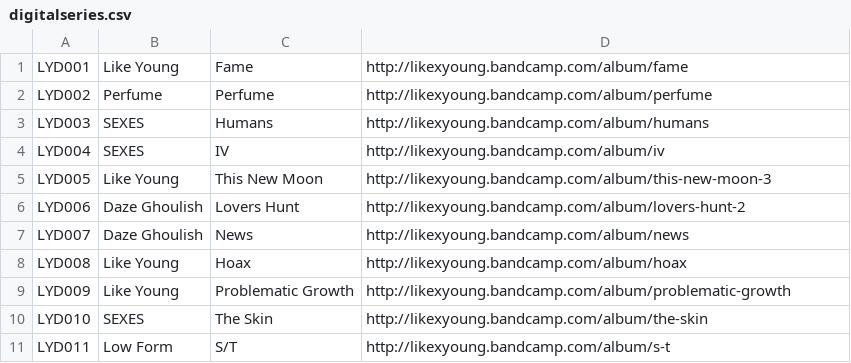
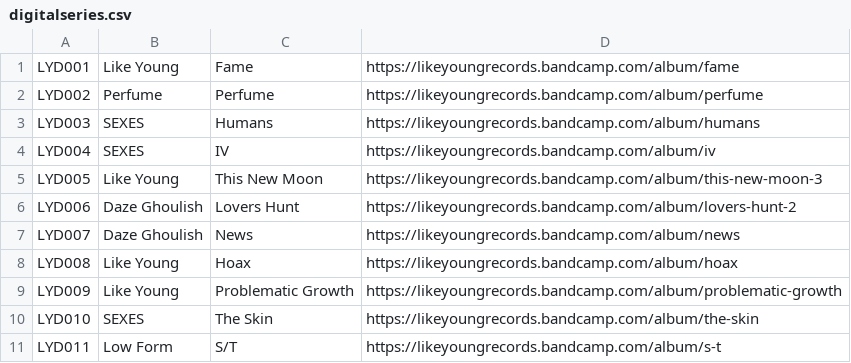
Before and after one commit to jessesquires/likeyoungrecords, a CSV file: digitalseries/digitalseries.csv, drawn as a sheet.

Commit message:
fix digital series links

```diff
--- a/digitalseries/digitalseries.csv
+++ b/digitalseries/digitalseries.csv
@@ -1,11 +1,11 @@
-LYD001,Like Young,Fame,http://likexyoung.bandcamp.com/album/fame
-LYD002,Perfume,Perfume,http://likexyoung.bandcamp.com/album/perfume
-LYD003,SEXES,Humans,http://likexyoung.bandcamp.com/album/humans
-LYD004,SEXES,IV,http://likexyoung.bandcamp.com/album/iv
-LYD005,Like Young,This New Moon,http://likexyoung.bandcamp.com/album/this-new-moon-3
-LYD006,Daze Ghoulish,Lovers Hunt,http://likexyoung.bandcamp.com/album/lovers-hunt-2
-LYD007,Daze Ghoulish,News,http://likexyoung.bandcamp.com/album/news
-LYD008,Like Young,Hoax,http://likexyoung.bandcamp.com/album/hoax
-LYD009,Like Young,Problematic Growth,http://likexyoung.bandcamp.com/album/problematic-growth
-LYD010,SEXES,The Skin,http://likexyoung.bandcamp.com/album/the-skin
-LYD011,Low Form,S/T,http://likexyoung.bandcamp.com/album/s-t
+LYD001,Like Young,Fame,https://likeyoungrecords.bandcamp.com/album/fame
+LYD002,Perfume,Perfume,https://likeyoungrecords.bandcamp.com/album/perfume
+LYD003,SEXES,Humans,https://likeyoungrecords.bandcamp.com/album/humans
+LYD004,SEXES,IV,https://likeyoungrecords.bandcamp.com/album/iv
+LYD005,Like Young,This New Moon,https://likeyoungrecords.bandcamp.com/album/this-new-moon-3
+LYD006,Daze Ghoulish,Lovers Hunt,https://likeyoungrecords.bandcamp.com/album/lovers-hunt-2
+LYD007,Daze Ghoulish,News,https://likeyoungrecords.bandcamp.com/album/news
+LYD008,Like Young,Hoax,https://likeyoungrecords.bandcamp.com/album/hoax
+LYD009,Like Young,Problematic Growth,https://likeyoungrecords.bandcamp.com/album/problematic-growth
+LYD010,SEXES,The Skin,https://likeyoungrecords.bandcamp.com/album/the-skin
+LYD011,Low Form,S/T,https://likeyoungrecords.bandcamp.com/album/s-t
```
